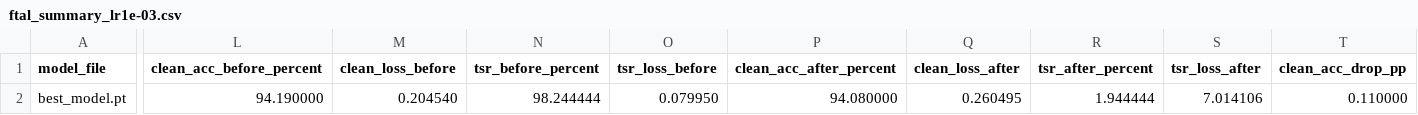
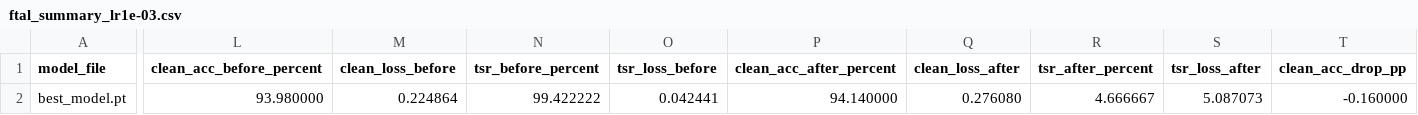
Before and after one commit to FayzeC/Deep-Learning-Watermarking-Using-Network-Trojan-Techniques, a CSV file: input_aware/run/finetuning/lr1e-3/ftal_summary_lr1e-03.csv, drawn as a sheet; only a part is shown, gaps mark what is left out; the diff covers the shown part only; the diff names each change by its address in the sheet, - before the commit and + after, or states it on an @@ line.

```diff
--- a/input_aware/run/finetuning/lr1e-3/ftal_summary_lr1e-03.csv
+++ b/input_aware/run/finetuning/lr1e-3/ftal_summary_lr1e-03.csv
-L2 (clean_acc_before_percent): 94.190000
+L2 (clean_acc_before_percent): 93.980000
-M2 (clean_loss_before): 0.204540
+M2 (clean_loss_before): 0.224864
-N2 (tsr_before_percent): 98.244444
+N2 (tsr_before_percent): 99.422222
-O2 (tsr_loss_before): 0.079950
+O2 (tsr_loss_before): 0.042441
-P2 (clean_acc_after_percent): 94.080000
+P2 (clean_acc_after_percent): 94.140000
-Q2 (clean_loss_after): 0.260495
+Q2 (clean_loss_after): 0.276080
-R2 (tsr_after_percent): 1.944444
+R2 (tsr_after_percent): 4.666667
-S2 (tsr_loss_after): 7.014106
+S2 (tsr_loss_after): 5.087073
-T2 (clean_acc_drop_pp): 0.110000
+T2 (clean_acc_drop_pp): -0.160000
```
Also changed, not shown: 1 edited cell elsewhere in this file, input_aware/run/cross_trigger/cross_trigger_summary.csv, input_aware/run/finetuning/lr1e-2/ftal_best_model_lr1e-02.csv, 18 other files.
